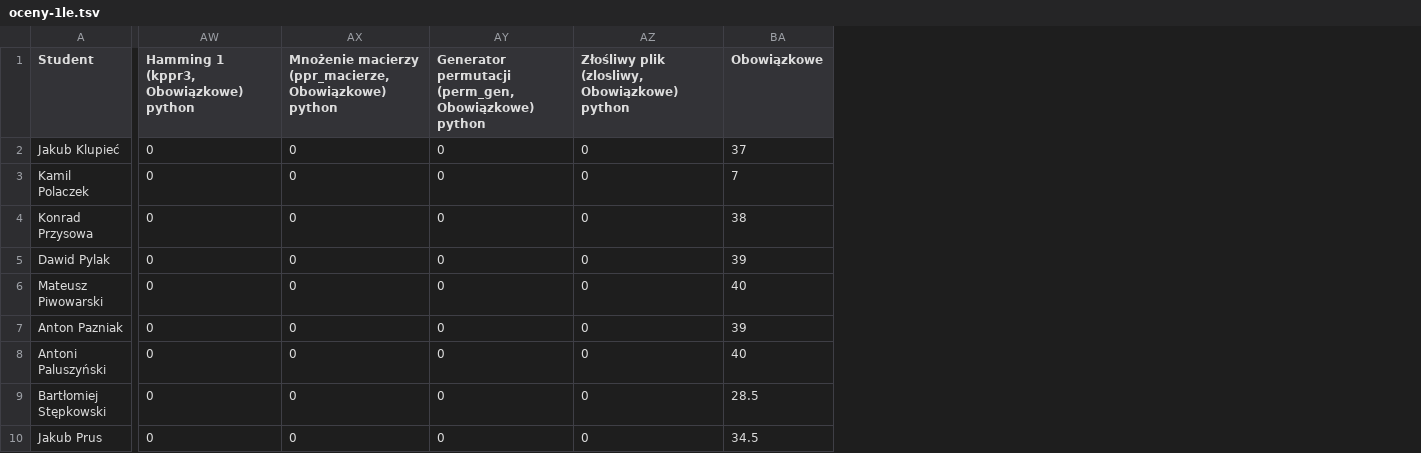
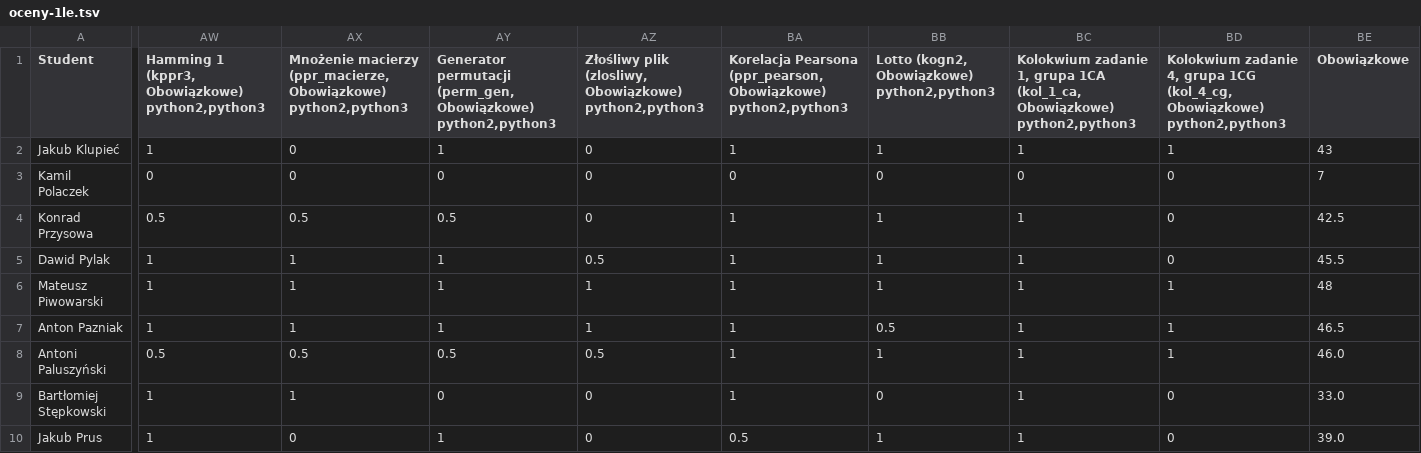
Before and after one commit to siulkilulki/academic-kickstart, a TSV file: content/teaching/ppr/files/oceny-1le.tsv, drawn as a sheet; only a part is shown, gaps mark what is left out; addresses are those after the commit; the diff covers the shown part only; the diff names each change by its address in the sheet, - before the commit and + after, or states it on an @@ line.

```diff
--- a/content/teaching/ppr/files/oceny-1le.tsv
+++ b/content/teaching/ppr/files/oceny-1le.tsv
+column AY, rows 1-10: Generator permutacji (perm_gen, Obowiązkowe) python2,python3 | 1 | 0 | 0.5 | 1 | 1 | 1 | 0.5 | 0 | 1
+column BA, rows 1-10: Korelacja Pearsona (ppr_pearson, Obowiązkowe) python2,python3 | 1 | 0 | 1 | 1 | 1 | 1 | 1 | 1 | 0.5
+column BB, rows 1-10: Lotto (kogn2, Obowiązkowe) python2,python3 | 1 | 0 | 1 | 1 | 1 | 0.5 | 1 | 0 | 1
+column BC, rows 1-10: Kolokwium zadanie 1, grupa 1CA (kol_1_ca, Obowiązkowe) python2,python3 | 1 | 0 | 1 | 1 | 1 | 1 | 1 | 1 | 1
-AW1: Hamming 1 (kppr3, Obowiązkowe) python
+AW1: Hamming 1 (kppr3, Obowiązkowe) python2,python3
-AX1: …(ppr_macierze, Obowiązkowe) python
+AX1: …(ppr_macierze, Obowiązkowe) python2,python3
-AZ1: Generator permutacji (perm_gen, Obowiązkowe) python
+AZ1: Złośliwy plik (zlosliwy, Obowiązkowe) python2,python3
-BD1: Złośliwy plik (zlosliwy, Obowiązkowe) python
+BD1: Kolokwium zadanie 4, grupa 1CG (kol_4_cg, Obowiązkowe) python2,python3
-AW2: 0
+AW2: 1
-BD2: 0
+BD2: 1
-BE2 (Obowiązkowe): 37
+BE2 (Obowiązkowe): 43
-AW4: 0
+AW4: 0.5
-AX4: 0
+AX4: 0.5
-BE4 (Obowiązkowe): 38
+BE4 (Obowiązkowe): 42.5
-AW5:AW7: 0
+AW5:AW7: 1
-AX5:AX7: 0
+AX5:AX7: 1
-AZ5: 0
+AZ5: 0.5
-BE5 (Obowiązkowe): 39
+BE5 (Obowiązkowe): 45.5
-AZ6:AZ7: 0
+AZ6:AZ7: 1
-BD6:BD8: 0
+BD6:BD8: 1
-BE6 (Obowiązkowe): 40
+BE6 (Obowiązkowe): 48
-BE7 (Obowiązkowe): 39
+BE7 (Obowiązkowe): 46.5
-AW8: 0
+AW8: 0.5
-AX8: 0
+AX8: 0.5
-AZ8: 0
+AZ8: 0.5
-BE8 (Obowiązkowe): 40
+BE8 (Obowiązkowe): 46.0
-AW9:AW10: 0
+AW9:AW10: 1
-AX9: 0
+AX9: 1
-BE9 (Obowiązkowe): 28.5
+BE9 (Obowiązkowe): 33.0
-BE10 (Obowiązkowe): 34.5
+BE10 (Obowiązkowe): 39.0
```
Also changed, not shown: 74 edited cells elsewhere in this file, content/teaching/ppr/files/oceny-1la.tsv.
